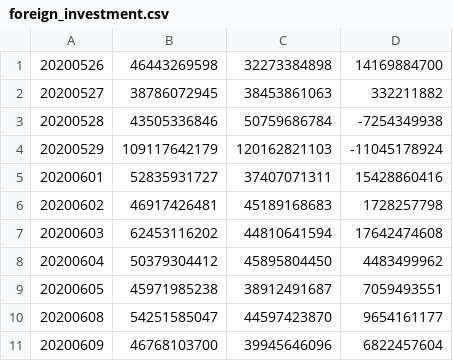
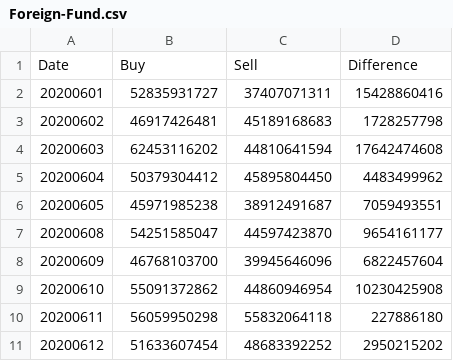
Before and after one commit to TonyTTTTT/TW-Finance-Analysis, a CSV file: anlyze-by-foreign-capital/data/Foreign-Fund.csv (was anlyze-by-foreign-capital/data/foreign_investment.csv), drawn as a sheet; only a part is shown; the shorter side is filled out with more unchanged rows; removed rows and columns are numbered as before the commit, all else as after; the diff covers the shown part only; the diff names each change by its address in the sheet, - before the commit and + after, or states it on an @@ line.

```diff
--- a/anlyze-by-foreign-capital/data/foreign_investment.csv
+++ b/anlyze-by-foreign-capital/data/Foreign-Fund.csv
-row 1: 20200526 | 46443269598 | 32273384898 | 14169884700
-row 2: 20200527 | 38786072945 | 38453861063 | 332211882
-row 3: 20200528 | 43505336846 | 50759686784 | -7254349938
-row 4: 20200529 | 109117642179 | 120162821103 | -11045178924
+row 1: Date | Buy | Sell | Difference
```
Also changed, not shown: 25 added rows elsewhere in this file, 8 other files.
